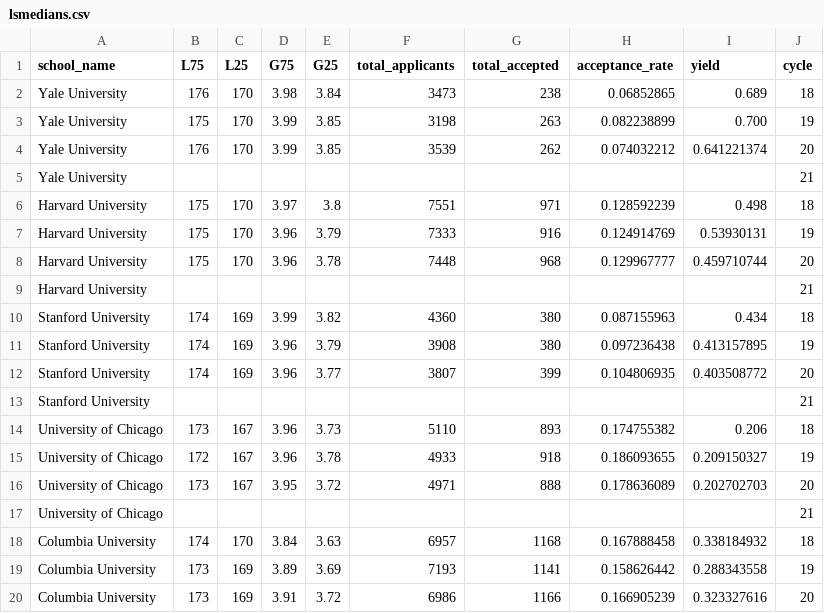
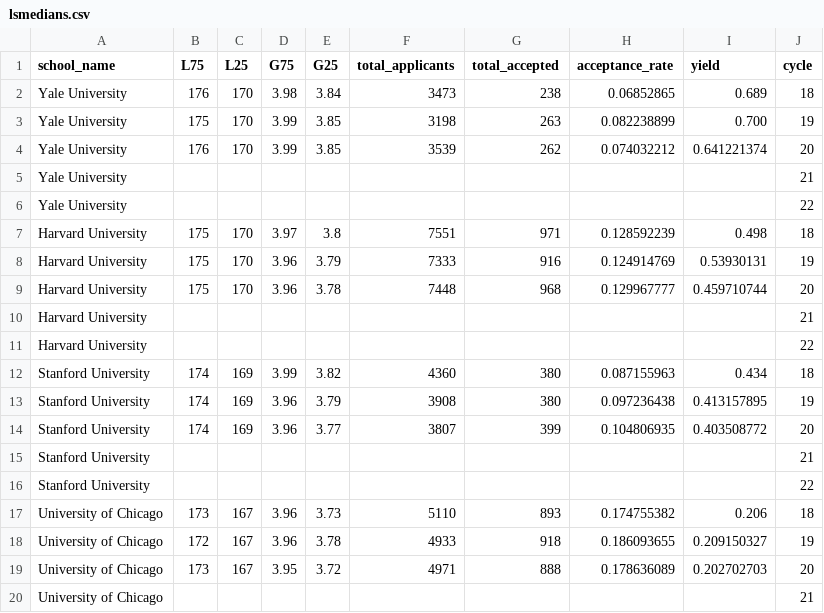
Before and after one commit to PlatosTwin/LawSchoolData, a CSV file: plotly/lsmedians.csv, drawn as a sheet; only a part is shown; the shorter side is filled out with more unchanged rows; the diff covers the shown part only.

Commit message:
Upated data.

```diff
--- a/plotly/lsmedians.csv
+++ b/plotly/lsmedians.csv
@@ -5,2 +5,3 @@ Yale University,176,170,3.99,3.85,3539,262,0.074032212,0.641221374,20
 Yale University,,,,,,,,,21
+Yale University,,,,,,,,,22
 Harvard University,175,170,3.97,3.8,7551,971,0.128592239,0.498,18
@@ -9,2 +10,3 @@ Harvard University,175,170,3.96,3.78,7448,968,0.129967777,0.459710744,20
 Harvard University,,,,,,,,,21
+Harvard University,,,,,,,,,22
 Stanford University,174,169,3.99,3.82,4360,380,0.087155963,0.434,18
@@ -13,2 +15,3 @@ Stanford University,174,169,3.96,3.77,3807,399,0.104806935,0.403508772,20
 Stanford University,,,,,,,,,21
+Stanford University,,,,,,,,,22
 University of Chicago,173,167,3.96,3.73,5110,893,0.174755382,0.206,18
```
Also changed, not shown: 8 added rows elsewhere in this file, 8 other files.
